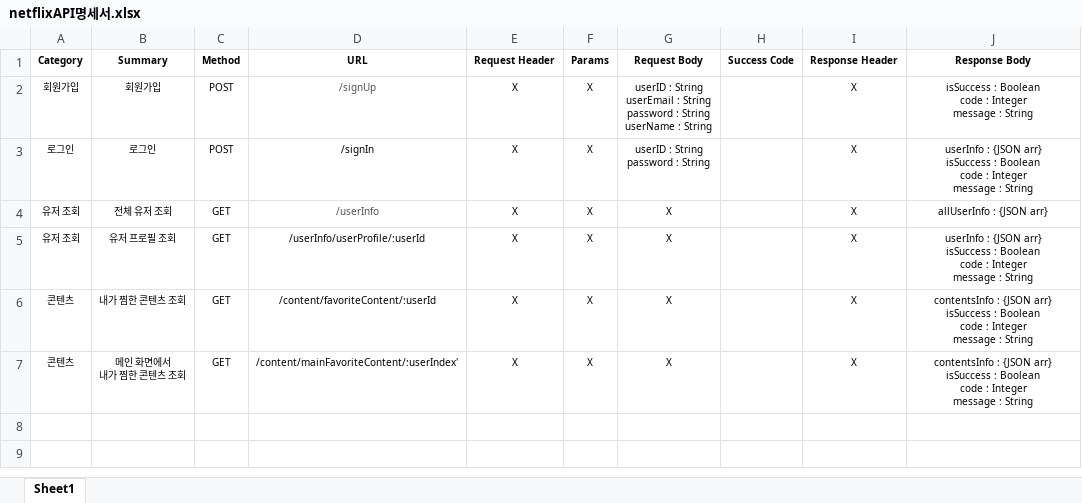
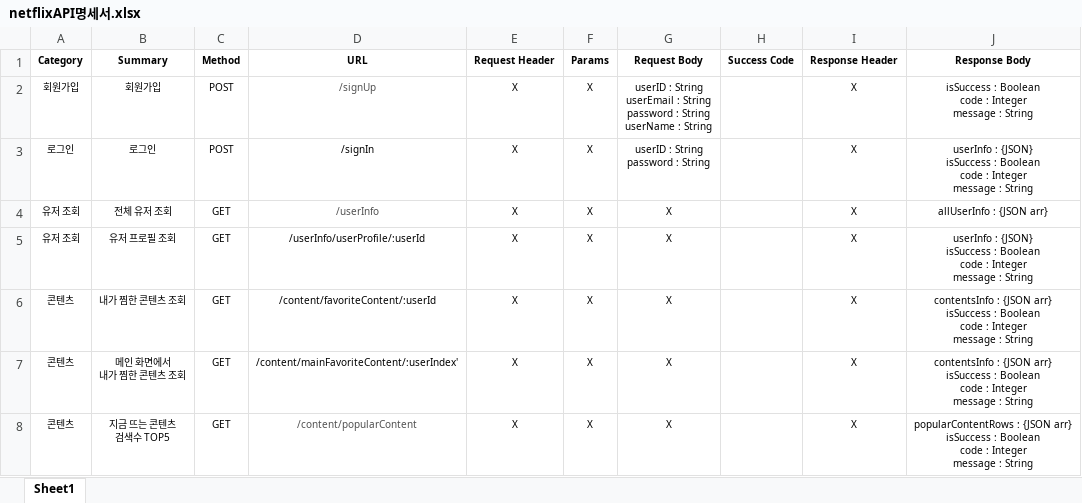
Before and after one commit to eyl056/Netflix_Database, an Excel workbook: netflixAPI명세서.xlsx, sheet Sheet1, drawn as a sheet; values as stored, in another font and other column widths than the file's, no borders; ↵ is a line break in a cell; the diff names each change by its address in the sheet, - before the commit and + after, or states it on an @@ line.

```diff
--- a/netflixAPI명세서.xlsx (sheet Sheet1)
+++ b/netflixAPI명세서.xlsx (sheet Sheet1)
-J3 (Response Body): userInfo : {JSON arr} ↵ isSuccess :…
+J3 (Response Body): userInfo : {JSON} ↵ isSuccess :…
-J5 (Response Body): userInfo : {JSON arr} ↵ isSuccess :…
+J5 (Response Body): userInfo : {JSON} ↵ isSuccess :…
+row 8: 콘텐츠 | 지금 뜨는 콘텐츠 ↵ 검색수 TOP5 | GET | /content/popularContent | X | X | X |  | X | popularContentRows : {JSON arr} ↵ isSuccess : Boolean ↵ code : Integer ↵ message : String
```
Also changed, not shown: 4 other files.
